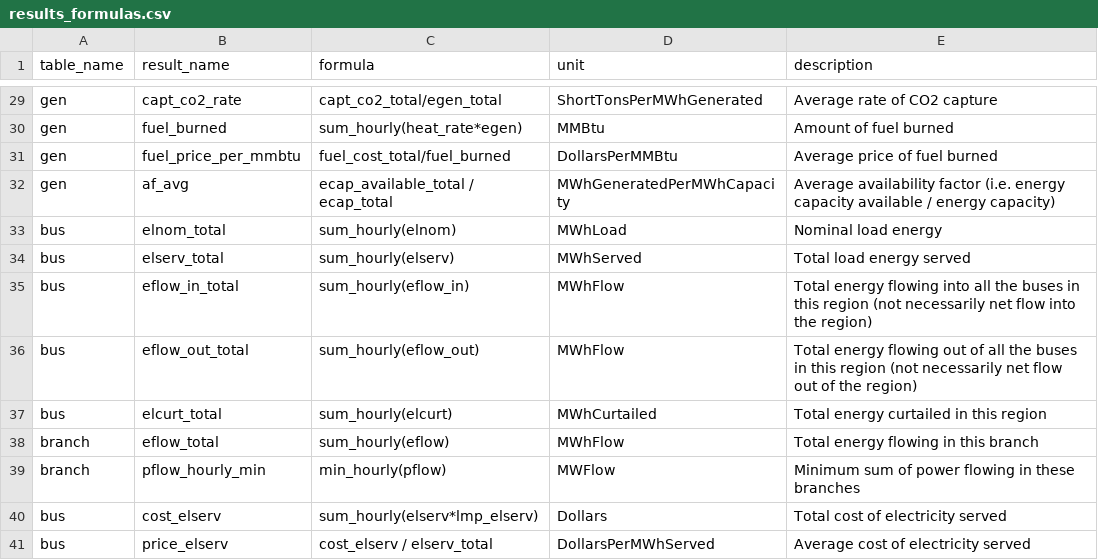
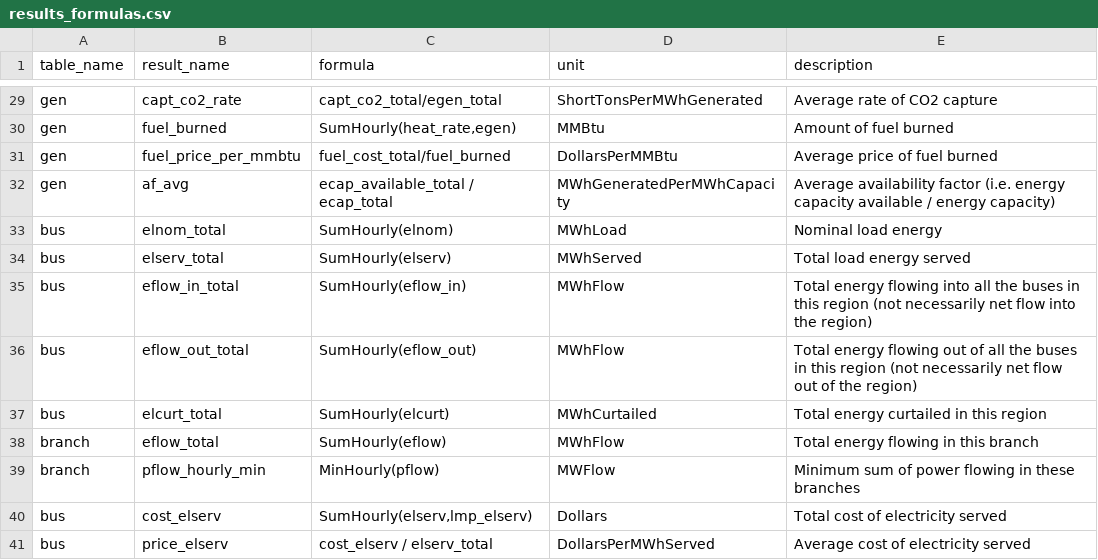
Before and after one commit to e4st-dev/E4ST.jl, a CSV file: src/results/results_formulas.csv, drawn as a sheet; only a part is shown, gaps mark what is left out; the diff covers the shown part only; the diff names each change by its address in the sheet, - before the commit and + after, or states it on an @@ line.

Commit message:
Add more docs, slightly change the function interface for the formula functions

```diff
--- a/src/results/results_formulas.csv
+++ b/src/results/results_formulas.csv
-C30 (formula): sum_hourly(heat_rate*egen)
+C30 (formula): SumHourly(heat_rate,egen)
-C33 (formula): sum_hourly(elnom)
+C33 (formula): SumHourly(elnom)
-C34 (formula): sum_hourly(elserv)
+C34 (formula): SumHourly(elserv)
-C35 (formula): sum_hourly(eflow_in)
+C35 (formula): SumHourly(eflow_in)
-C36 (formula): sum_hourly(eflow_out)
+C36 (formula): SumHourly(eflow_out)
-C37 (formula): sum_hourly(elcurt)
+C37 (formula): SumHourly(elcurt)
-C38 (formula): sum_hourly(eflow)
+C38 (formula): SumHourly(eflow)
-C39 (formula): min_hourly(pflow)
+C39 (formula): MinHourly(pflow)
-C40 (formula): sum_hourly(elserv*lmp_elserv)
+C40 (formula): SumHourly(elserv,lmp_elserv)
```
Also changed, not shown: 16 edited cells elsewhere in this file, 7 other files.
